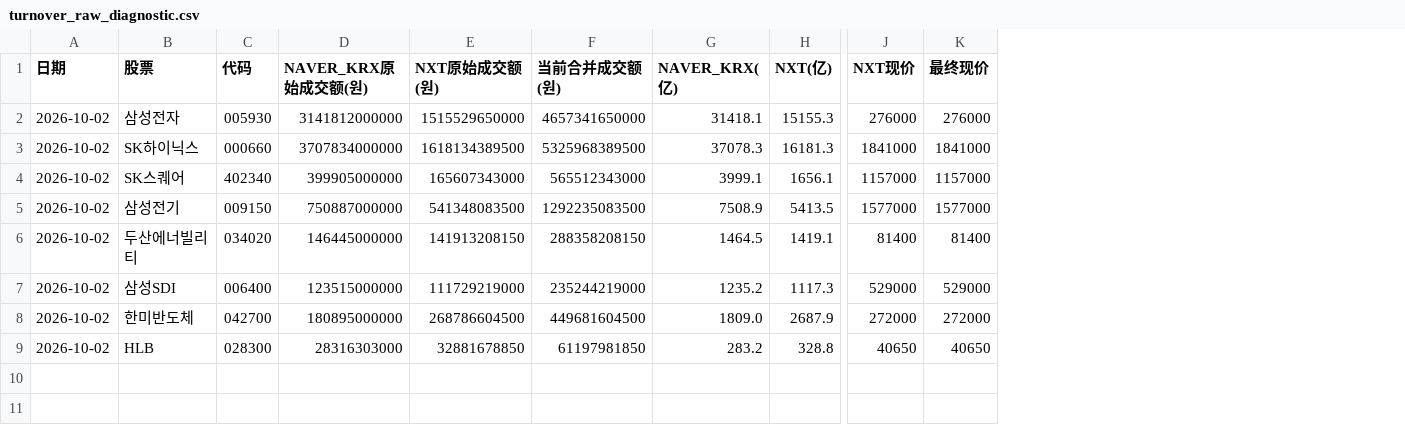
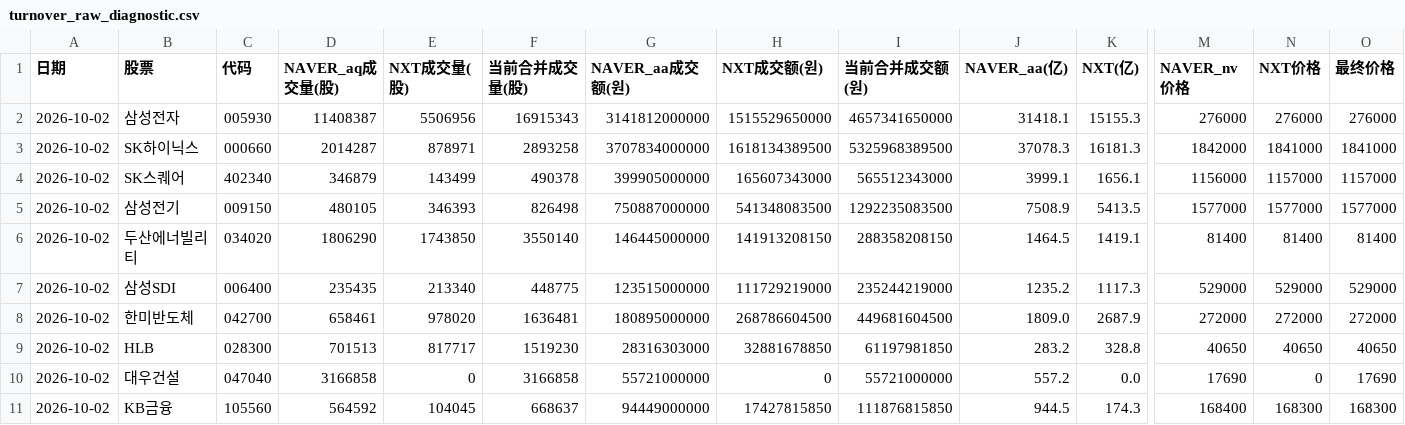
Before and after one commit to Gyn19940404/korea-mode2-screener, a CSV file: turnover_raw_diagnostic.csv, drawn as a sheet; only a part is shown, gaps mark what is left out; addresses are those after the commit; rows hold the shown columns only; the diff names each change by its address in the sheet, - before the commit and + after, or states it on an @@ line.

```diff
--- a/turnover_raw_diagnostic.csv
+++ b/turnover_raw_diagnostic.csv
+column D (NAVER_aq成交量(股)), rows 2-9: 11408387 | 2014287 | 346879 | 480105 | 1806290 | 235435 | 658461 | 701513
+column E (NXT成交量(股)), rows 2-9: 5506956 | 878971 | 143499 | 346393 | 1743850 | 213340 | 978020 | 817717
+column F (当前合并成交量(股)), rows 2-9: 16915343 | 2893258 | 490378 | 826498 | 3550140 | 448775 | 1636481 | 1519230
+column M (NAVER_nv价格), rows 2-9: 276000 | 1842000 | 1156000 | 1577000 | 81400 | 529000 | 272000 | 40650
-G1: NAVER_KRX原始成交额(원)
+G1: NAVER_aa成交额(원)
-H1: NXT原始成交额(원)
+H1: NXT成交额(원)
-J1: NAVER_KRX(亿)
+J1: NAVER_aa(亿)
-N1: NXT现价
+N1: NXT价格
-O1: 最终现价
+O1: 最终价格
+row 10: 2026-10-02 | 대우건설 | 047040 | 3166858 | 0 | 3166858 | 55721000000 | 0 | 55721000000 | 557.2 | 0.0 | 17690 | 0 | 17690
+row 11: 2026-10-02 | KB금융 | 105560 | 564592 | 104045 | 668637 | 94449000000 | 17427815850 | 111876815850 | 944.5 | 174.3 | 168400 | 168300 | 168300
```
Also changed, not shown: 4 other files.
